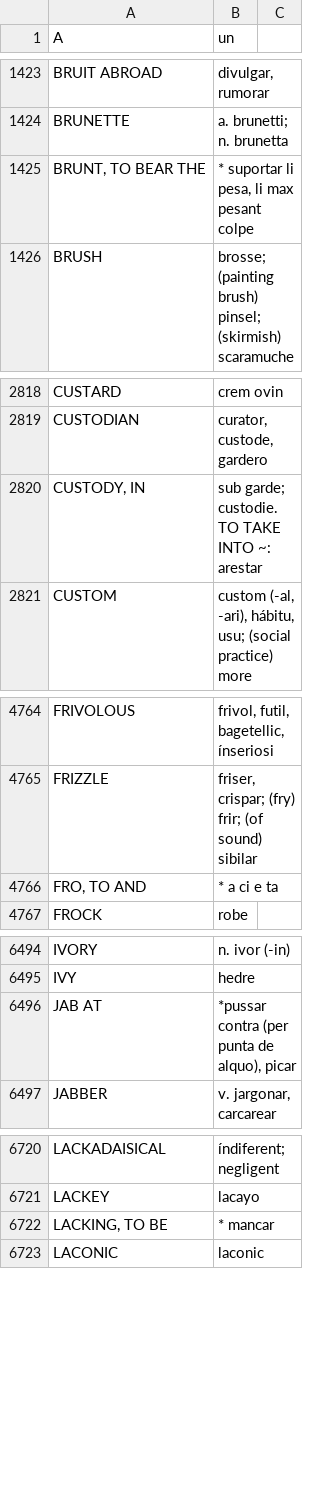
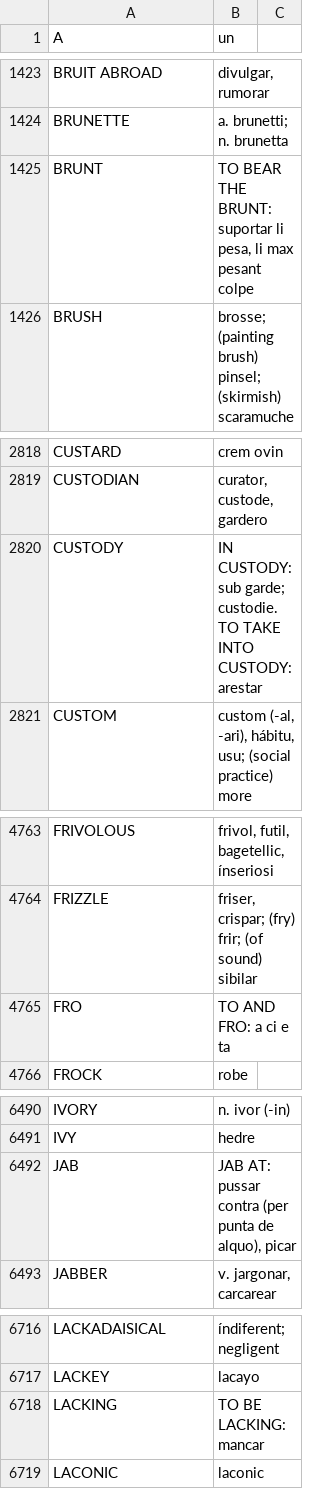
Before and after one commit to ne-alinome/english-interlingue-dictionary, a TSV file: src/english-interlingue_dictionary.tsv, drawn as a sheet; only a part is shown, gaps mark what is left out; the diff covers the shown part only.

```diff
--- a/src/english-interlingue_dictionary.tsv
+++ b/src/english-interlingue_dictionary.tsv
@@ -1424,3 +1424,3 @@ BRUIT ABROAD	divulgar, rumorar
 BRUNETTE	a. brunetti; n. brunetta
-BRUNT, TO BEAR THE	* suportar li pesa, li max pesant colpe
+BRUNT	TO BEAR THE BRUNT: suportar li pesa, li max pesant colpe
 BRUSH	brosse; (painting brush) pinsel; (skirmish) scaramuche
@@ -2819,3 +2819,3 @@ CUSTARD	crem ovin
 CUSTODIAN	curator, custode, gardero
-CUSTODY, IN	sub garde; custodie. TO TAKE INTO ~: arestar
+CUSTODY	IN CUSTODY: sub garde; custodie. TO TAKE INTO CUSTODY: arestar
 CUSTOM	custom (-al, -ari), hábitu, usu; (social practice) more
@@ -4765,3 +4764,3 @@ FRIVOLOUS	frivol, futil, bagetellic, ínseriosi
 FRIZZLE	friser, crispar; (fry) frir; (of sound) sibilar
-FRO, TO AND	* a ci e ta
+FRO	TO AND FRO: a ci e ta
 FROCK	robe
@@ -6495,3 +6491,3 @@ IVORY	n. ivor (-in)
 IVY	hedre
-JAB AT	*pussar contra (per punta de alquo), picar
+JAB	JAB AT: pussar contra (per punta de alquo), picar
 JABBER	v. jargonar, carcarear
@@ -6721,3 +6717,3 @@ LACKADAISICAL	índiferent; negligent
 LACKEY	lacayo
-LACKING, TO BE	* mancar
+LACKING	TO BE LACKING: mancar
 LACONIC	laconic
```
Also changed, not shown: 12 added rows, 24 removed rows and 7 edited cells elsewhere in this file, 1 other file.
